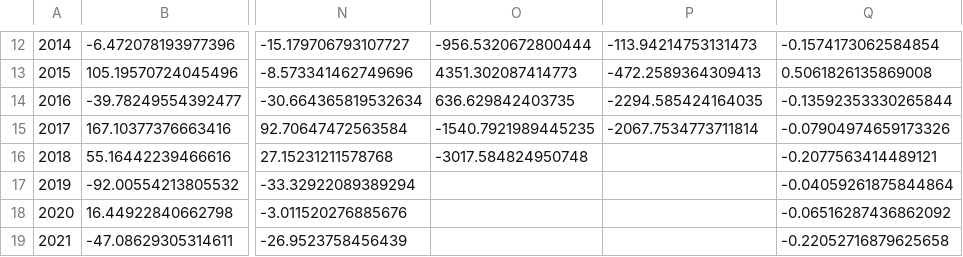
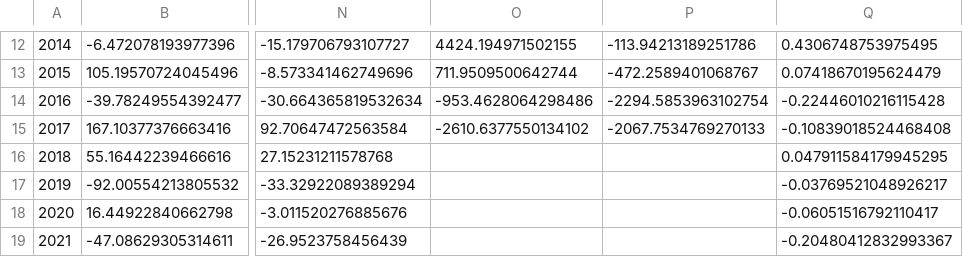
Before and after one commit to lapidesd/CA_missing_freshet, a CSV file: Data/swe_q_residuals_mm.csv, drawn as a sheet; only a part is shown, gaps mark what is left out; the diff covers the shown part only; the diff names each change by its address in the sheet, - before the commit and + after, or states it on an @@ line.

```diff
--- a/Data/swe_q_residuals_mm.csv
+++ b/Data/swe_q_residuals_mm.csv
-O12: -956.5320672800444
+O12: 4424.194971502155
-P12: -113.94214753131473
+P12: -113.94213189251786
-Q12: -0.1574173062584854
+Q12: 0.4306748753975495
-O13: 4351.302087414773
+O13: 711.9509500642744
-P13: -472.2589364309413
+P13: -472.2589401068767
-Q13: 0.5061826135869008
+Q13: 0.07418670195624479
-O14: 636.629842403735
+O14: -953.4628064298486
-P14: -2294.585424164035
+P14: -2294.5853963102754
-Q14: -0.13592353330265844
+Q14: -0.22446010216115428
-O15: -1540.7921989445235
+O15: -2610.6377550134102
-P15: -2067.7534773711814
+P15: -2067.7534769270133
-Q15: -0.07904974659173326
+Q15: -0.10839018524468408
-O16: -3017.584824950748
+O16: (empty)
-Q16: -0.2077563414489121
+Q16: 0.047911584179945295
-Q17: -0.04059261875844864
+Q17: -0.03769521048926217
-Q18: -0.06516287436862092
+Q18: -0.06051516792110417
-Q19: -0.22052716879625658
+Q19: -0.20480412832993367
```
Also changed, not shown: 30 edited cells elsewhere in this file, Data/spring_streamflow_mm.csv.
